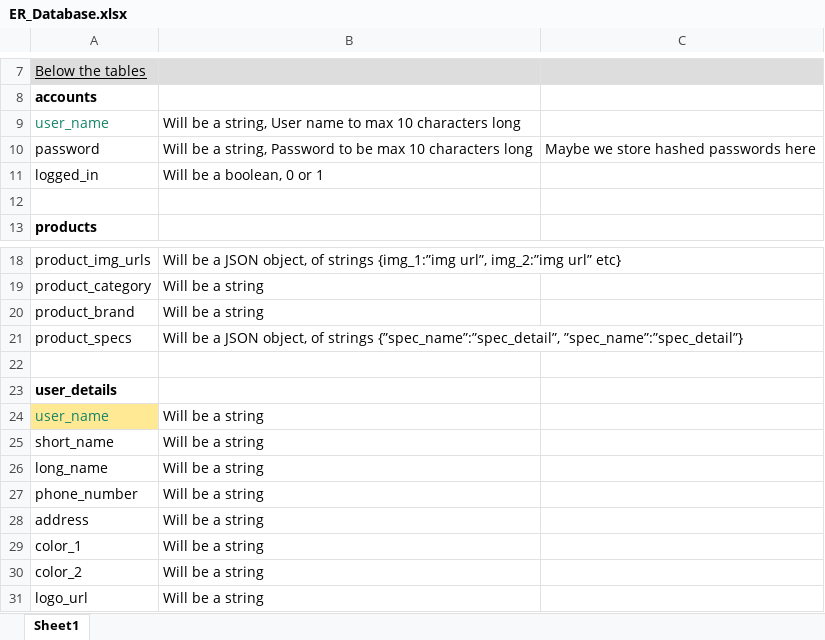
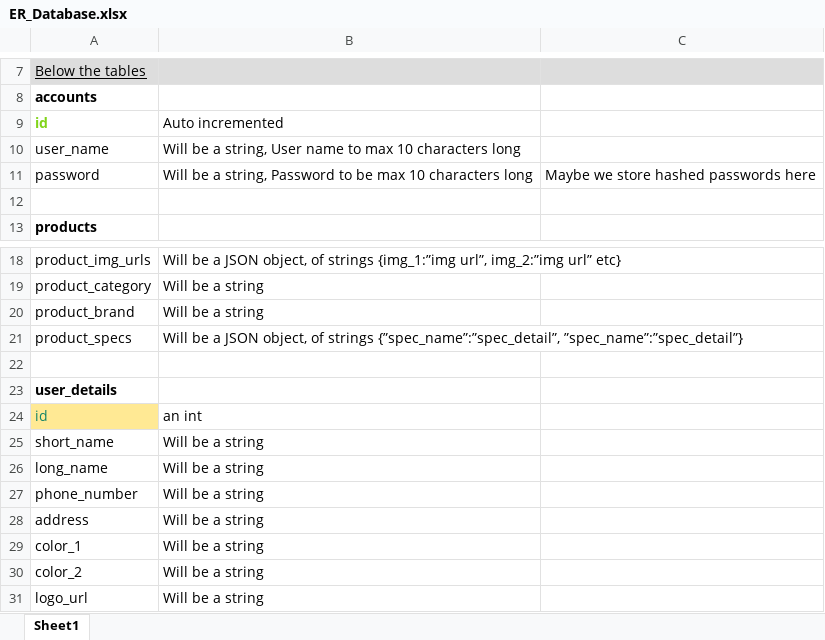
Before and after one commit to blake214/Agile_project, an Excel workbook: End_year/Resources/ER_Database.xlsx, sheet Sheet1, drawn as a sheet; only a part is shown, gaps mark what is left out; values as stored, in another font and other column widths than the file's, no borders; removed rows and columns are numbered as before the commit, all else as after; the diff names each change by its address in the sheet, - before the commit and + after, or states it on an @@ line.

Commit message:
updated DB design

```diff
--- a/End_year/Resources/ER_Database.xlsx (sheet Sheet1)
+++ b/End_year/Resources/ER_Database.xlsx (sheet Sheet1)
+row 9: id | Auto incremented
-A10 text colour: #158466
+A10 text colour: black
-row 11: logged_in | Will be a boolean, 0 or 1
-row 24: user_name | Will be a string
+row 24: id | an int
```
